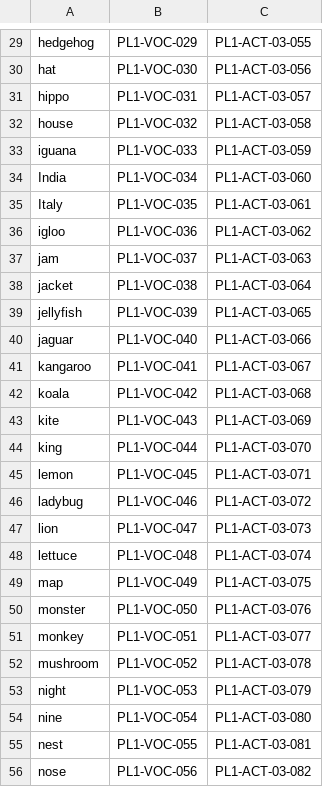
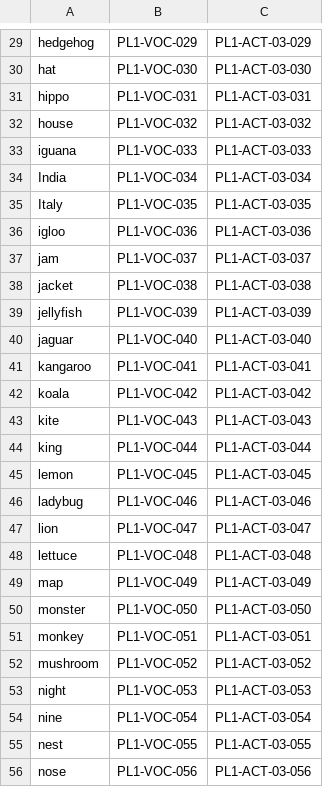
Before and after one commit to jamtalk/jamtalk, a CSV file: Assets/Resources/Words.csv, drawn as a sheet; only a part is shown, gaps mark what is left out; the diff covers the shown part only; the diff names each change by its address in the sheet, - before the commit and + after, or states it on an @@ line.

```diff
--- a/Assets/Resources/Words.csv
+++ b/Assets/Resources/Words.csv
-C29: PL1-ACT-03-055
+C29: PL1-ACT-03-029
-C30: PL1-ACT-03-056
+C30: PL1-ACT-03-030
-C31: PL1-ACT-03-057
+C31: PL1-ACT-03-031
-C32: PL1-ACT-03-058
+C32: PL1-ACT-03-032
-C33: PL1-ACT-03-059
+C33: PL1-ACT-03-033
-C34: PL1-ACT-03-060
+C34: PL1-ACT-03-034
-C35: PL1-ACT-03-061
+C35: PL1-ACT-03-035
-C36: PL1-ACT-03-062
+C36: PL1-ACT-03-036
-C37: PL1-ACT-03-063
+C37: PL1-ACT-03-037
-C38: PL1-ACT-03-064
+C38: PL1-ACT-03-038
-C39: PL1-ACT-03-065
+C39: PL1-ACT-03-039
-C40: PL1-ACT-03-066
+C40: PL1-ACT-03-040
-C41: PL1-ACT-03-067
+C41: PL1-ACT-03-041
-C42: PL1-ACT-03-068
+C42: PL1-ACT-03-042
-C43: PL1-ACT-03-069
+C43: PL1-ACT-03-043
-C44: PL1-ACT-03-070
+C44: PL1-ACT-03-044
-C45: PL1-ACT-03-071
+C45: PL1-ACT-03-045
-C46: PL1-ACT-03-072
+C46: PL1-ACT-03-046
-C47: PL1-ACT-03-073
+C47: PL1-ACT-03-047
-C48: PL1-ACT-03-074
+C48: PL1-ACT-03-048
-C49: PL1-ACT-03-075
+C49: PL1-ACT-03-049
-C50: PL1-ACT-03-076
+C50: PL1-ACT-03-050
-C51: PL1-ACT-03-077
+C51: PL1-ACT-03-051
-C52: PL1-ACT-03-078
+C52: PL1-ACT-03-052
-C53: PL1-ACT-03-079
+C53: PL1-ACT-03-053
-C54: PL1-ACT-03-080
+C54: PL1-ACT-03-054
-C55: PL1-ACT-03-081
+C55: PL1-ACT-03-055
-C56: PL1-ACT-03-082
+C56: PL1-ACT-03-056
```
Also changed, not shown: 76 edited cells elsewhere in this file, 27 other files.
